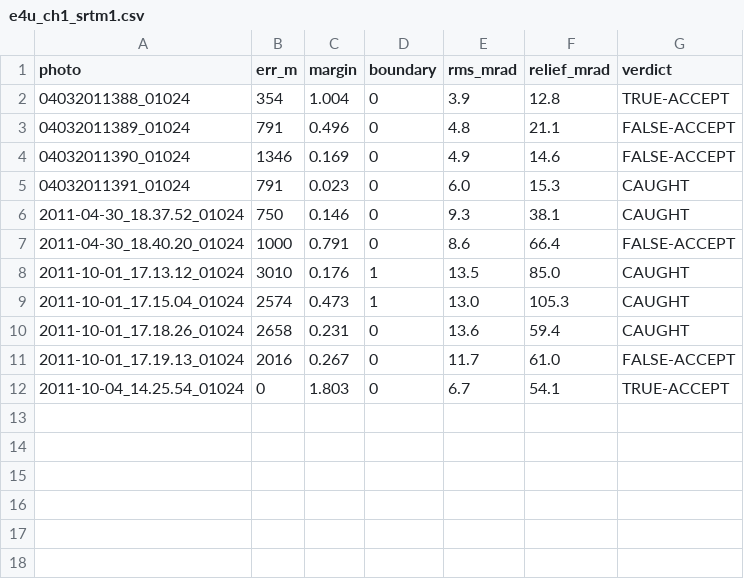
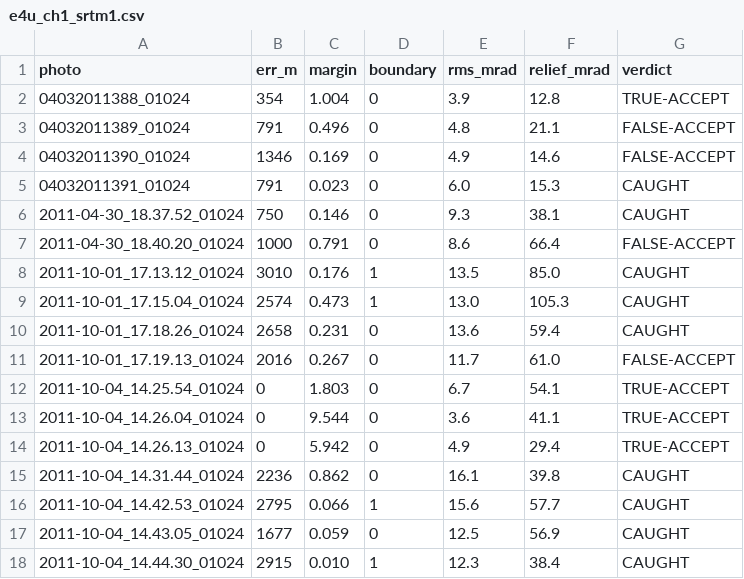
Before and after one commit to gyillikci/horizonator, a CSV file: experiments/out/e4u_ch1_srtm1.csv, drawn as a sheet.

```diff
--- a/experiments/out/e4u_ch1_srtm1.csv
+++ b/experiments/out/e4u_ch1_srtm1.csv
@@ -12 +12,7 @@ photo,err_m,margin,boundary,rms_mrad,relief_mrad,verdict
 2011-10-04_14.25.54_01024,0,1.803,0,6.7,54.1,TRUE-ACCEPT
+2011-10-04_14.26.04_01024,0,9.544,0,3.6,41.1,TRUE-ACCEPT
+2011-10-04_14.26.13_01024,0,5.942,0,4.9,29.4,TRUE-ACCEPT
+2011-10-04_14.31.44_01024,2236,0.862,0,16.1,39.8,CAUGHT
+2011-10-04_14.42.53_01024,2795,0.066,1,15.6,57.7,CAUGHT
+2011-10-04_14.43.05_01024,1677,0.059,0,12.5,56.9,CAUGHT
+2011-10-04_14.44.30_01024,2915,0.010,1,12.3,38.4,CAUGHT
```
Also changed, not shown: experiments/out/e4u_ch1.csv, experiments/out/e4u_ch1_best.csv, 3 other files.
